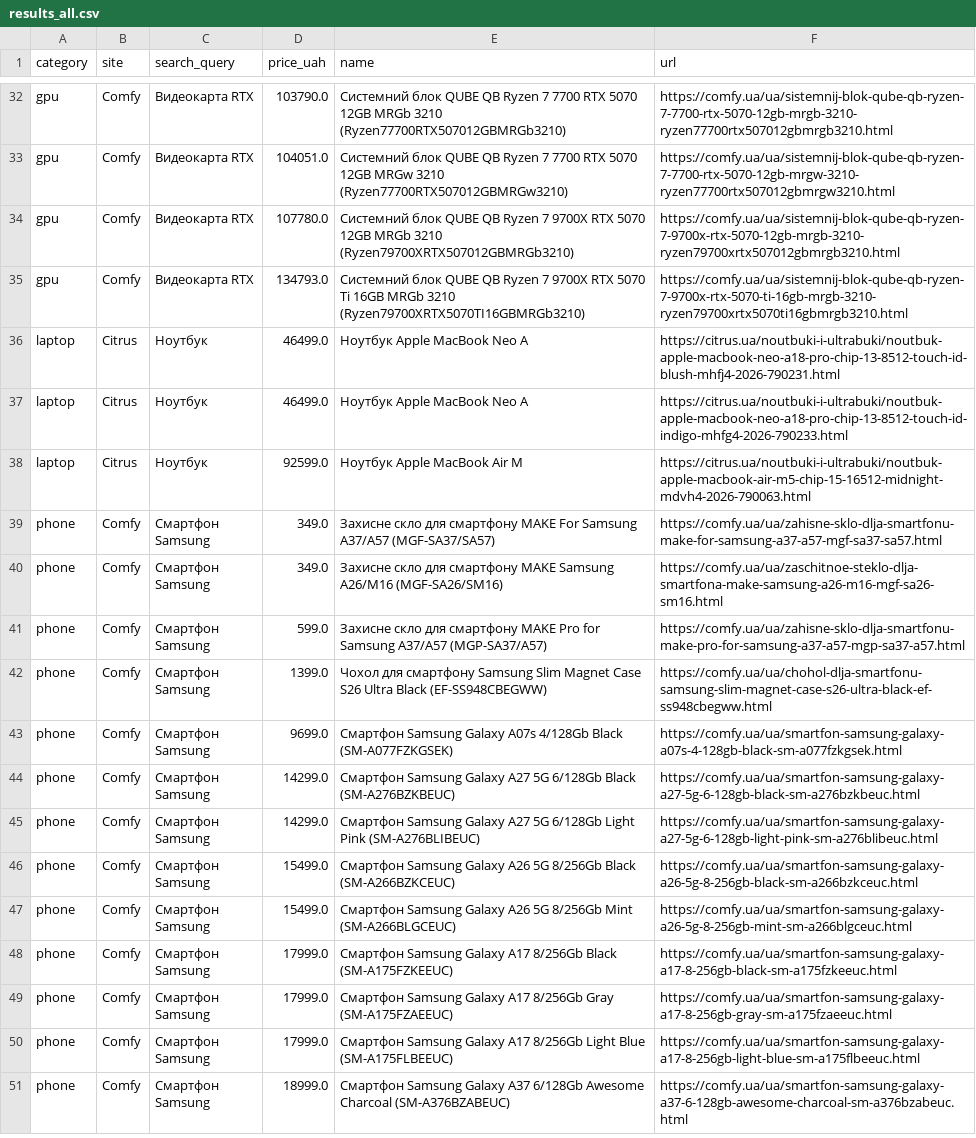
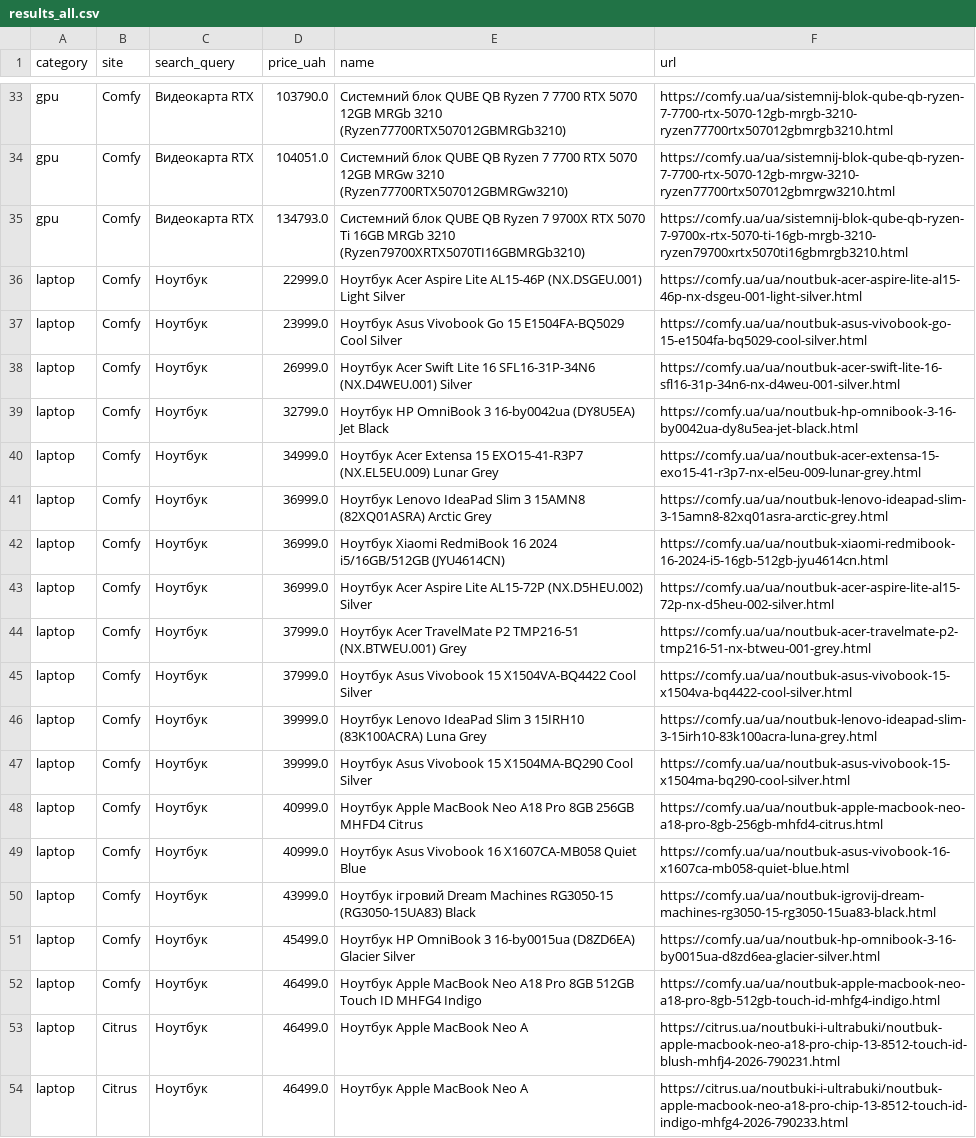
Before and after one commit to Gavnenko123/rycar-preview, a CSV file: misprice/docs/results_all.csv, drawn as a sheet; only a part is shown, gaps mark what is left out; the shorter side is filled out with more unchanged rows; removed rows and columns are numbered as before the commit, all else as after; the diff covers the shown part only; the diff names each change by its address in the sheet, - before the commit and + after, or states it on an @@ line.

```diff
--- a/misprice/docs/results_all.csv
+++ b/misprice/docs/results_all.csv
-row 34: gpu | Comfy | Видеокарта RTX | 107780.0 | Системний блок QUBE QB Ryzen 7 9700X RTX 5070 12GB MRGb 3210 (Ryzen79700XRTX507012GBMRGb3210) | https://comfy.ua/ua/sistemnij-blok-qube-qb-ryzen-7-9700x-rtx-5070-12gb-mrgb-3210-ryzen79700xrtx507012gbmrgb3210.html
+row 36: laptop | Comfy | Ноутбук | 22999.0 | Ноутбук Acer Aspire Lite AL15-46P (NX.DSGEU.001) Light Silver | https://comfy.ua/ua/noutbuk-acer-aspire-lite-al15-46p-nx-dsgeu-001-light-silver.html
+row 37: laptop | Comfy | Ноутбук | 23999.0 | Ноутбук Asus Vivobook Go 15 E1504FA-BQ5029 Cool Silver | https://comfy.ua/ua/noutbuk-asus-vivobook-go-15-e1504fa-bq5029-cool-silver.html
+row 38: laptop | Comfy | Ноутбук | 26999.0 | Ноутбук Acer Swift Lite 16 SFL16-31P-34N6 (NX.D4WEU.001) Silver | https://comfy.ua/ua/noutbuk-acer-swift-lite-16-sfl16-31p-34n6-nx-d4weu-001-silver.html
+row 39: laptop | Comfy | Ноутбук | 32799.0 | Ноутбук HP OmniBook 3 16-by0042ua (DY8U5EA) Jet Black | https://comfy.ua/ua/noutbuk-hp-omnibook-3-16-by0042ua-dy8u5ea-jet-black.html
+row 40: laptop | Comfy | Ноутбук | 34999.0 | Ноутбук Acer Extensa 15 EXO15-41-R3P7 (NX.EL5EU.009) Lunar Grey | https://comfy.ua/ua/noutbuk-acer-extensa-15-exo15-41-r3p7-nx-el5eu-009-lunar-grey.html
+row 41: laptop | Comfy | Ноутбук | 36999.0 | Ноутбук Lenovo IdeaPad Slim 3 15AMN8 (82XQ01ASRA) Arctic Grey | https://comfy.ua/ua/noutbuk-lenovo-ideapad-slim-3-15amn8-82xq01asra-arctic-grey.html
+row 42: laptop | Comfy | Ноутбук | 36999.0 | Ноутбук Xiaomi RedmiBook 16 2024 i5/16GB/512GB (JYU4614CN) | https://comfy.ua/ua/noutbuk-xiaomi-redmibook-16-2024-i5-16gb-512gb-jyu4614cn.html
+row 43: laptop | Comfy | Ноутбук | 36999.0 | Ноутбук Acer Aspire Lite AL15-72P (NX.D5HEU.002) Silver | https://comfy.ua/ua/noutbuk-acer-aspire-lite-al15-72p-nx-d5heu-002-silver.html
+row 44: laptop | Comfy | Ноутбук | 37999.0 | Ноутбук Acer TravelMate P2 TMP216-51 (NX.BTWEU.001) Grey | https://comfy.ua/ua/noutbuk-acer-travelmate-p2-tmp216-51-nx-btweu-001-grey.html
+row 45: laptop | Comfy | Ноутбук | 37999.0 | Ноутбук Asus Vivobook 15 X1504VA-BQ4422 Cool Silver | https://comfy.ua/ua/noutbuk-asus-vivobook-15-x1504va-bq4422-cool-silver.html
+row 46: laptop | Comfy | Ноутбук | 39999.0 | Ноутбук Lenovo IdeaPad Slim 3 15IRH10 (83K100ACRA) Luna Grey | https://comfy.ua/ua/noutbuk-lenovo-ideapad-slim-3-15irh10-83k100acra-luna-grey.html
+row 47: laptop | Comfy | Ноутбук | 39999.0 | Ноутбук Asus Vivobook 15 X1504MA-BQ290 Cool Silver | https://comfy.ua/ua/noutbuk-asus-vivobook-15-x1504ma-bq290-cool-silver.html
+row 48: laptop | Comfy | Ноутбук | 40999.0 | Ноутбук Apple MacBook Neo A18 Pro 8GB 256GB MHFD4 Citrus | https://comfy.ua/ua/noutbuk-apple-macbook-neo-a18-pro-8gb-256gb-mhfd4-citrus.html
+row 49: laptop | Comfy | Ноутбук | 40999.0 | Ноутбук Asus Vivobook 16 X1607CA-MB058 Quiet Blue | https://comfy.ua/ua/noutbuk-asus-vivobook-16-x1607ca-mb058-quiet-blue.html
+row 50: laptop | Comfy | Ноутбук | 43999.0 | Ноутбук ігровий Dream Machines RG3050-15 (RG3050-15UA83) Black | https://comfy.ua/ua/noutbuk-igrovij-dream-machines-rg3050-15-rg3050-15ua83-black.html
+row 51: laptop | Comfy | Ноутбук | 45499.0 | Ноутбук HP OmniBook 3 16-by0015ua (D8ZD6EA) Glacier Silver | https://comfy.ua/ua/noutbuk-hp-omnibook-3-16-by0015ua-d8zd6ea-glacier-silver.html
+row 52: laptop | Comfy | Ноутбук | 46499.0 | Ноутбук Apple MacBook Neo A18 Pro 8GB 512GB Touch ID MHFG4 Indigo | https://comfy.ua/ua/noutbuk-apple-macbook-neo-a18-pro-8gb-512gb-touch-id-mhfg4-indigo.html
```
Also changed, not shown: 14 added rows elsewhere in this file, 2 other files.
